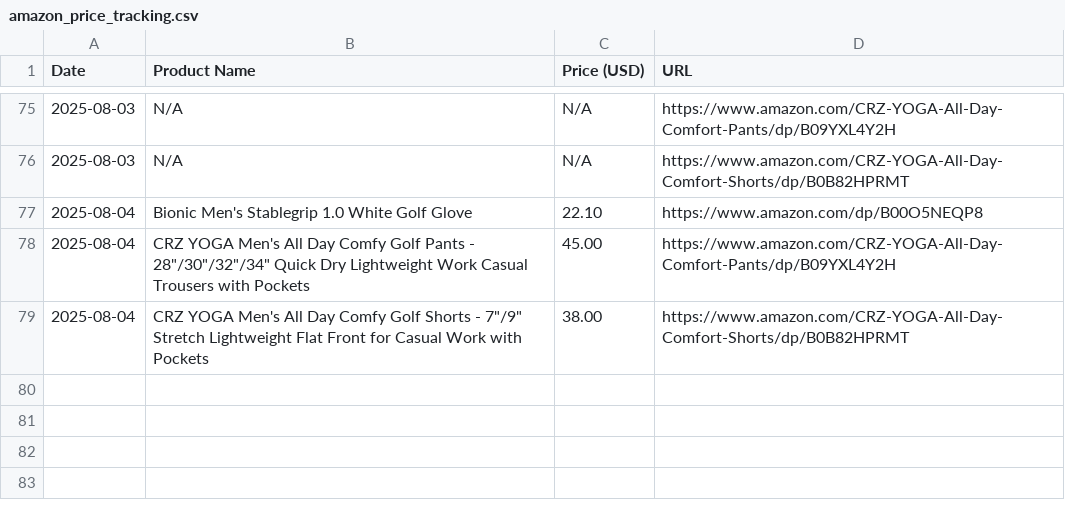
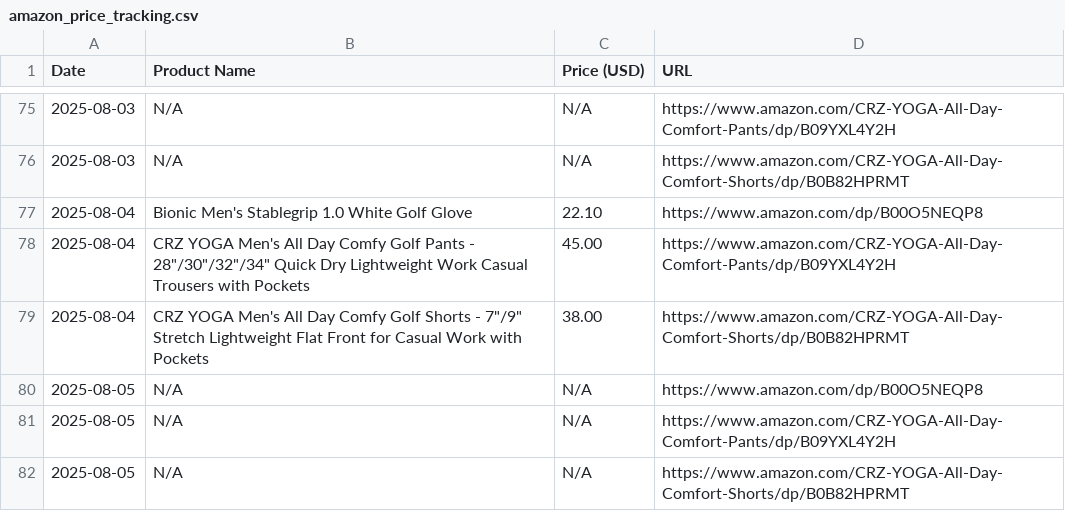
Before and after one commit to HOANJAE2423/AmazonPriceTracker, a CSV file: amazon_price_tracking.csv, drawn as a sheet; only a part is shown, gaps mark what is left out; the diff names each change by its address in the sheet, - before the commit and + after, or states it on an @@ line.

```diff
--- a/amazon_price_tracking.csv
+++ b/amazon_price_tracking.csv
+row 80: 2025-08-05 | N/A | N/A | https://www.amazon.com/dp/B00O5NEQP8
+row 81: 2025-08-05 | N/A | N/A | https://www.amazon.com/CRZ-YOGA-All-Day-Comfort-Pants/dp/B09YXL4Y2H
+row 82: 2025-08-05 | N/A | N/A | https://www.amazon.com/CRZ-YOGA-All-Day-Comfort-Shorts/dp/B0B82HPRMT
```
